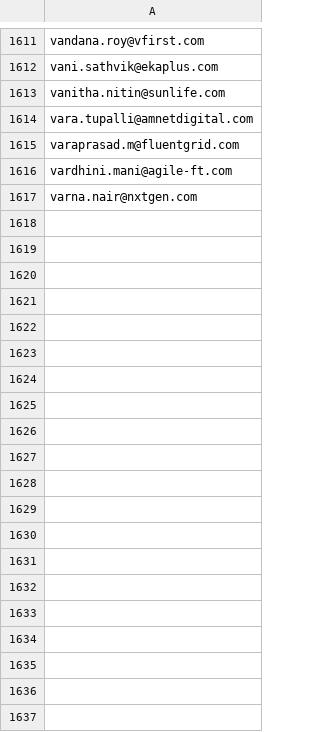
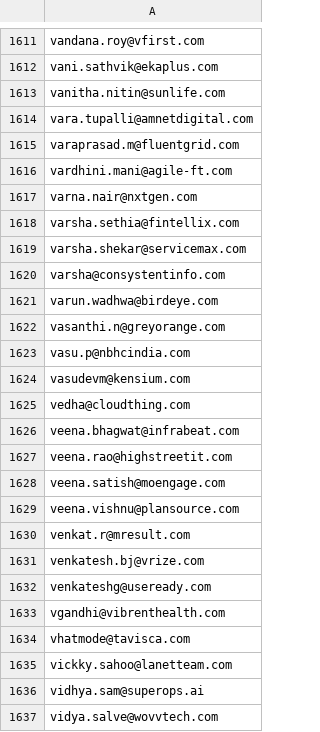
Before and after one commit to AnkushSinghGandhi/career-outreach-emailer, a CSV file: sent_log.csv, drawn as a sheet; only a part is shown, gaps mark what is left out; the diff covers the shown part only.

```diff
--- a/sent_log.csv
+++ b/sent_log.csv
@@ -1617 +1617,21 @@ vardhini.mani@agile-ft.com
 varna.nair@nxtgen.com
+varsha.sethia@fintellix.com
+varsha.shekar@servicemax.com
+varsha@consystentinfo.com
+varun.wadhwa@birdeye.com
+vasanthi.n@greyorange.com
+vasu.p@nbhcindia.com
+vasudevm@kensium.com
+vedha@cloudthing.com
+veena.bhagwat@infrabeat.com
+veena.rao@highstreetit.com
+veena.satish@moengage.com
+veena.vishnu@plansource.com
+venkat.r@mresult.com
+venkatesh.bj@vrize.com
+venkateshg@useready.com
+vgandhi@vibrenthealth.com
+vhatmode@tavisca.com
+vickky.sahoo@lanetteam.com
+vidhya.sam@superops.ai
+vidya.salve@wovvtech.com
```
Also changed, not shown: 80 added rows elsewhere in this file.
